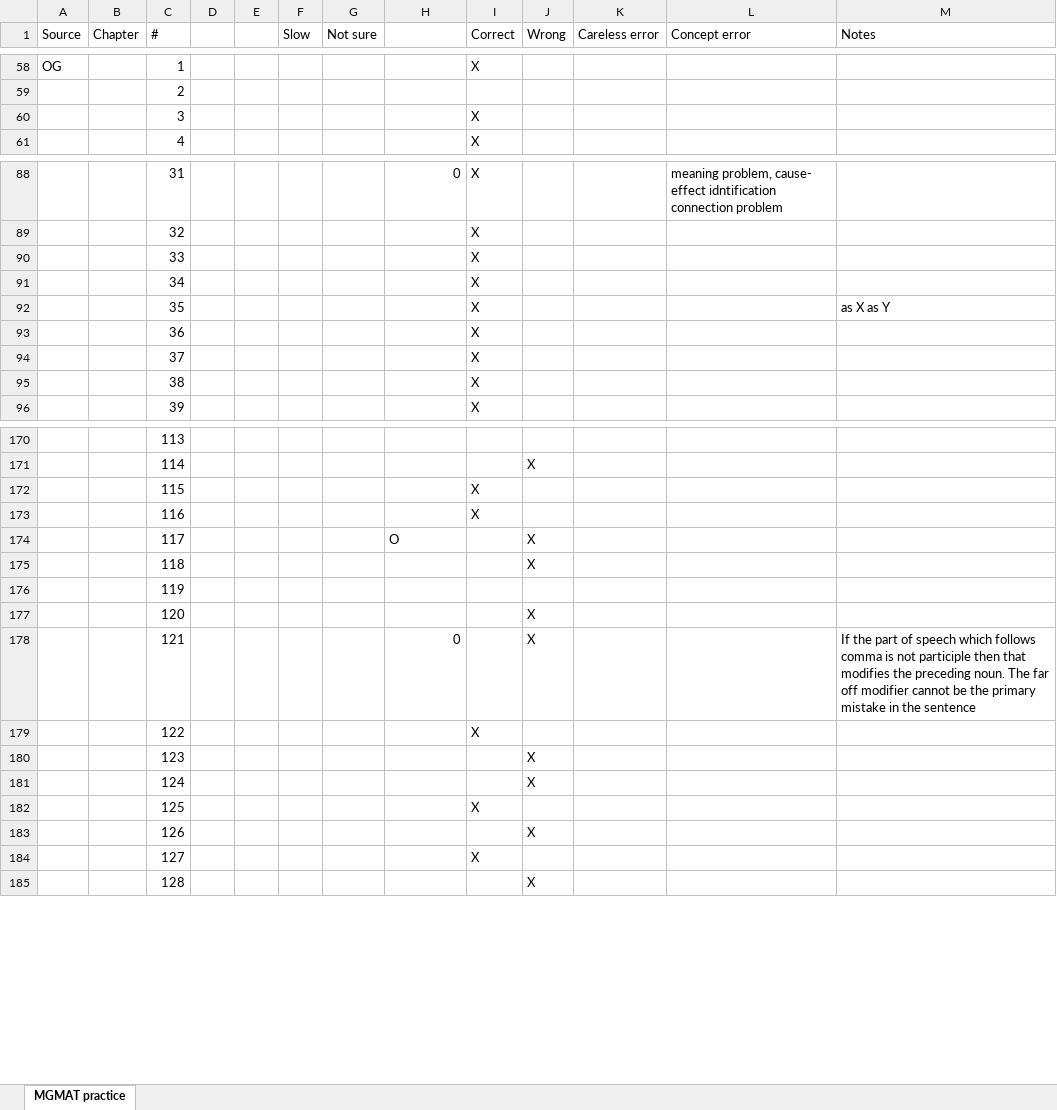
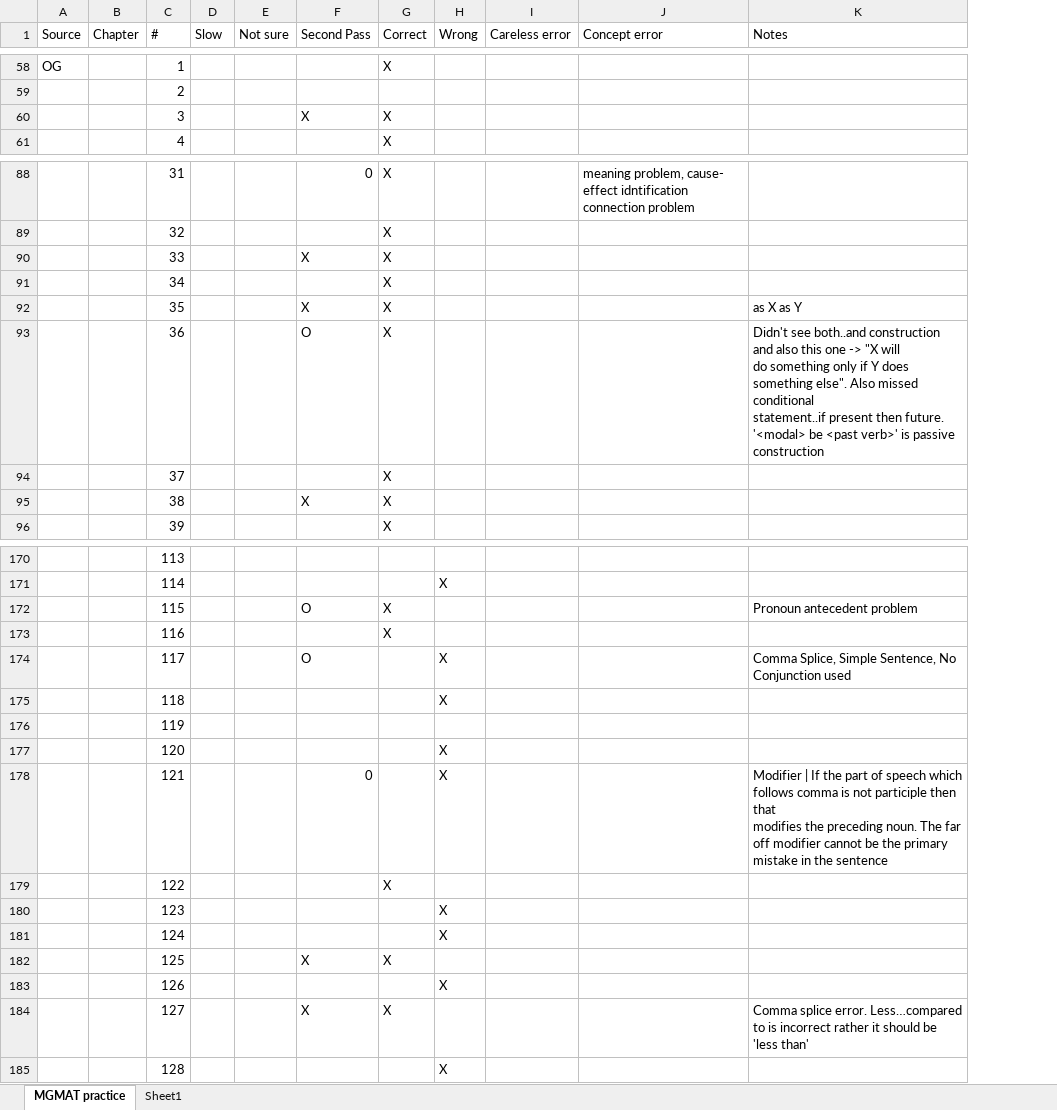
Before and after one commit to pruthig/algorithms, an Excel workbook: gmat/verbal/SC_Error_Log.xlsx, sheet MGMAT practice, drawn as a sheet; only a part is shown, gaps mark what is left out; values as stored, in another font and other column widths than the file's, no cell formats; removed rows and columns are numbered as before the commit, all else as after; ↵ is a line break in a cell; the diff covers the shown part only; the diff names each change by its address in the sheet, - before the commit and + after, or states it on an @@ line.

```diff
--- a/gmat/verbal/SC_Error_Log.xlsx (sheet MGMAT practice)
+++ b/gmat/verbal/SC_Error_Log.xlsx (sheet MGMAT practice)
+sheet tab: Sheet1
-column D, empty
-column E, empty
-F1: (empty)
+F1: Second Pass
-F60 (Second Pass): (empty)
+F60 (Second Pass): X
-F90 (Second Pass): (empty)
+F90 (Second Pass): X
-F92 (Second Pass): (empty)
+F92 (Second Pass): X
-F93 (Second Pass): (empty)
+F93 (Second Pass): O
-K93 (Notes): (empty)
+K93 (Notes): Didn't see both..and construction and also this one -> "X will ↵ do something only if Y does something else". Also missed conditional ↵ statement..if present then future. ↵ '<modal> be <past verb>' is passive construction
-F95 (Second Pass): (empty)
+F95 (Second Pass): X
-F172 (Second Pass): (empty)
+F172 (Second Pass): O
-K172 (Notes): (empty)
+K172 (Notes): Pronoun antecedent problem
-K174 (Notes): (empty)
+K174 (Notes): Comma Splice, Simple Sentence, No Conjunction used
-K178 (Notes): If the…
+K178 (Notes): Modifier | If the…
-F182 (Second Pass): (empty)
+F182 (Second Pass): X
-F184 (Second Pass): (empty)
+F184 (Second Pass): X
-K184 (Notes): (empty)
+K184 (Notes): Comma splice error. Less…compared to is incorrect rather it should be 'less than'
```
Also changed, not shown: 38 edited cells elsewhere in this sheet, cell formats, 2 other files.
